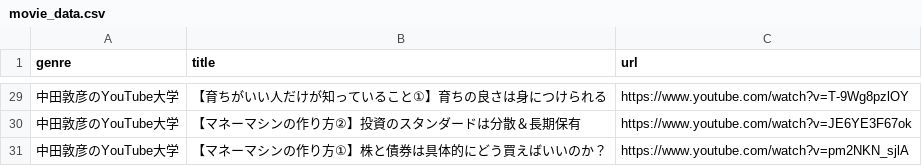
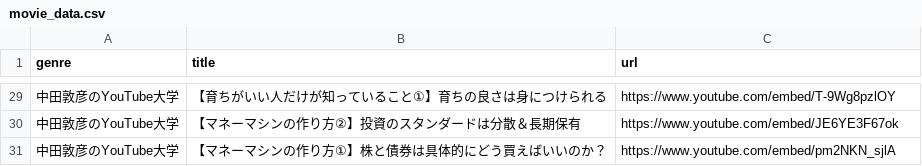
Before and after one commit to T-Tsujii/gyakuten_clone_group34, a CSV file: db/csv_data/movie_data.csv, drawn as a sheet; only a part is shown, gaps mark what is left out; the diff covers the shown part only.

```diff
--- a/db/csv_data/movie_data.csv
+++ b/db/csv_data/movie_data.csv
@@ -29,3 +29,3 @@ genre,title,url
-中田敦彦のYouTube大学,【育ちがいい人だけが知っていること①】育ちの良さは身につけられる,https://www.youtube.com/watch?v=T-9Wg8pzlOY
-中田敦彦のYouTube大学,【マネーマシンの作り方②】投資のスタンダードは分散＆長期保有,https://www.youtube.com/watch?v=JE6YE3F67ok
-中田敦彦のYouTube大学,【マネーマシンの作り方①】株と債券は具体的にどう買えばいいのか？,https://www.youtube.com/watch?v=pm2NKN_sjlA
+中田敦彦のYouTube大学,【育ちがいい人だけが知っていること①】育ちの良さは身につけられる,https://www.youtube.com/embed/T-9Wg8pzlOY
+中田敦彦のYouTube大学,【マネーマシンの作り方②】投資のスタンダードは分散＆長期保有,https://www.youtube.com/embed/JE6YE3F67ok
+中田敦彦のYouTube大学,【マネーマシンの作り方①】株と債券は具体的にどう買えばいいのか？,https://www.youtube.com/embed/pm2NKN_sjlA
```
Also changed, not shown: 28 edited cells elsewhere in this file, 3 other files.
